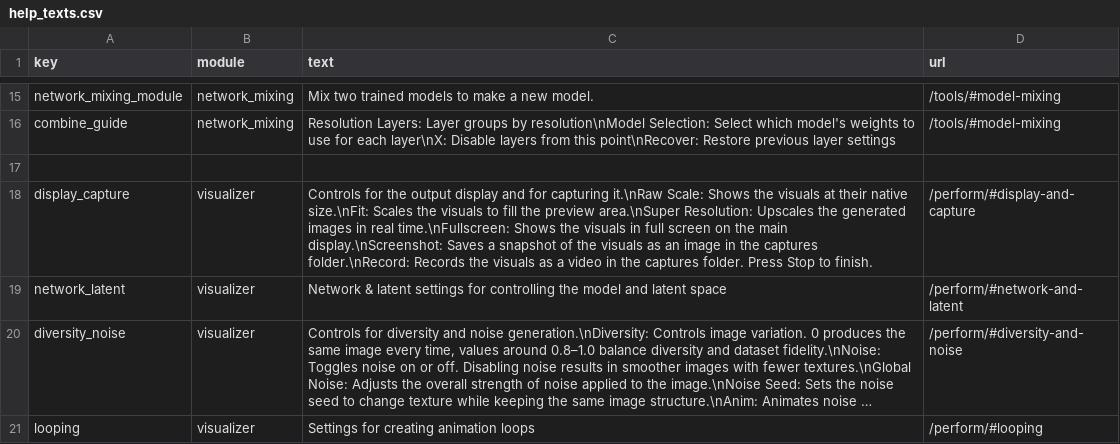
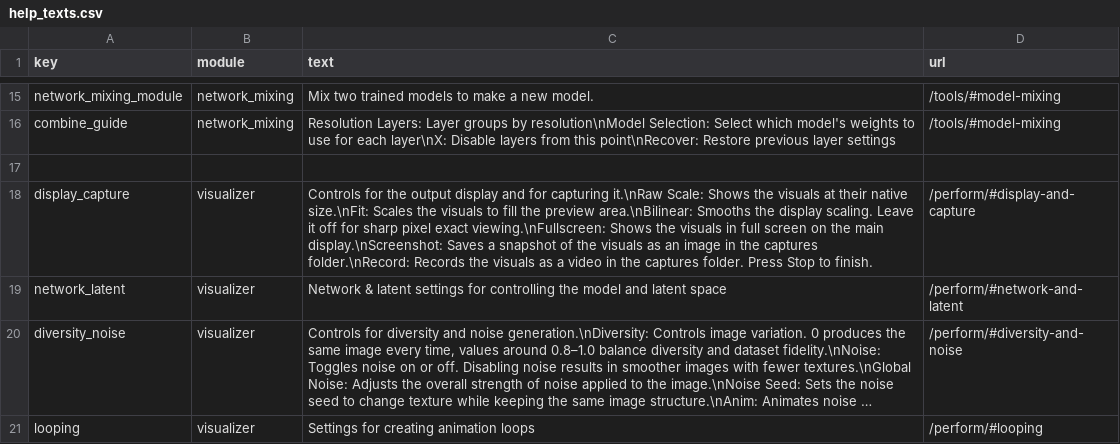
Before and after one commit to Metacreation-Lab/autolume, a CSV file: modules/help_texts.csv, drawn as a sheet; only a part is shown, gaps mark what is left out; long unchanged cells end in ….

Commit message:
feat: remove live super resolution and add a bilinear display option
The live Super Resolution pass ran the bundled Fast model on every
rendered frame and was the only thing keeping the perform path tied to
those weights. It is removed here; a proper live upscaling pass returns
in a later commit with benchmarked models.

Independently, the Fit display mode gains a Bilinear option that smooths
display scaling on the GPU. It is off by default so the visuals stay
pixel exact, and screenshots and recordings are untouched: they always
capture at native size.

```diff
--- a/modules/help_texts.csv
+++ b/modules/help_texts.csv
@@ -17,3 +17,3 @@ combine_guide,network_mixing,"Resolution Layers: Layer groups by resolution\nMod
 
-display_capture,visualizer,"Controls for the output display and for capturing it.\nRaw Scale: Shows the visuals at their native size.\nFit: Scales the visuals to fill the preview area.\nSuper Resolution: Upscales the generated images in real time.\nFullscreen: Shows the visuals in full screen on the main display.\nScreenshot: Saves a snapshot of the visuals as an image in the captures folder.\nRecord: Records the visuals as a video in the captures folder. Press Stop to finish.", /perform/#display-and-capture
+display_capture,visualizer,"Controls for the output display and for capturing it.\nRaw Scale: Shows the visuals at their native size.\nFit: Scales the visuals to fill the preview area.\nBilinear: Smooths the display scaling. Leave it off for sharp pixel exact viewing.\nFullscreen: Shows the visuals in full screen on the main display.\nScreenshot: Saves a snapshot of the visuals as an image in the captures folder.\nRecord: Records the visuals as a video in the captures folder. Press Stop to finish.", /perform/#display-and-capture
 network_latent,visualizer,"Network & latent settings for controlling the model and latent space", /perform/#network-and-latent
```
Also changed, not shown: 4 other files.
